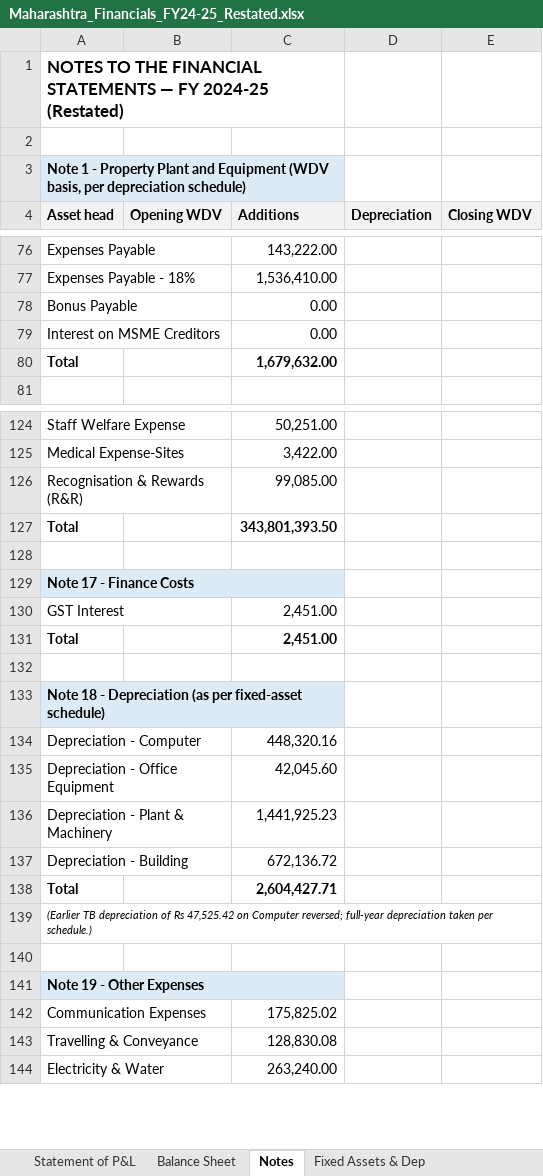
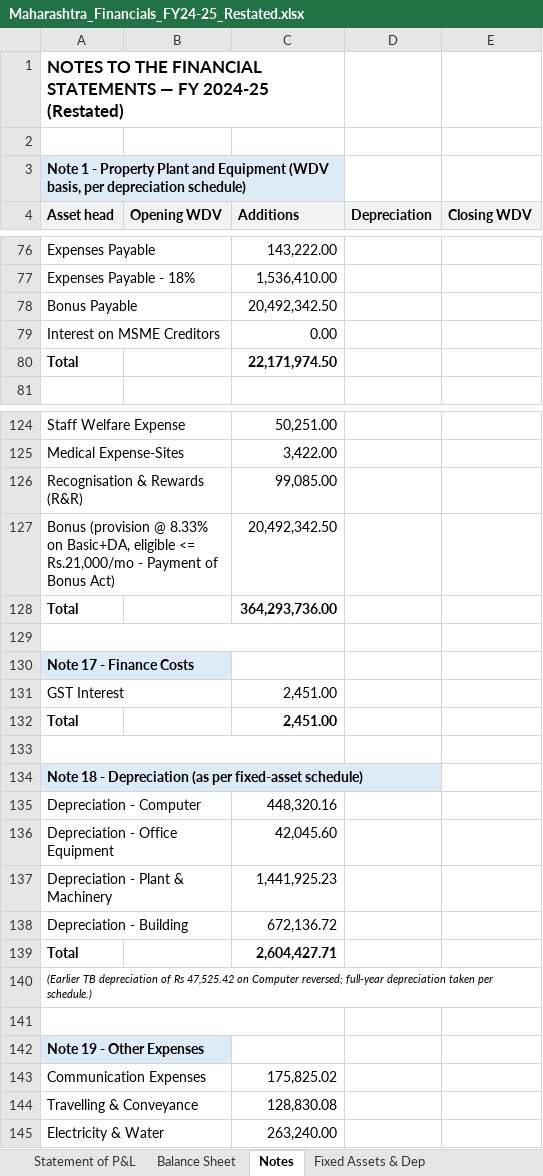
Before and after one commit to dineshshantisharma1969-web/anthropic-finance, an Excel workbook: docs/maharashtra/Maharashtra_Financials_FY24-25_Restated.xlsx, sheet Notes, drawn as a sheet; only a part is shown, gaps mark what is left out; values as stored, in another font and other column widths than the file's, no borders; removed rows and columns are numbered as before the commit, all else as after; the diff names each change by its address in the sheet, - before the commit and + after, or states it on an @@ line.

```diff
--- a/docs/maharashtra/Maharashtra_Financials_FY24-25_Restated.xlsx (sheet Notes)
+++ b/docs/maharashtra/Maharashtra_Financials_FY24-25_Restated.xlsx (sheet Notes)
-C78 (Additions): 0.00
+C78 (Additions): 20,492,342.50
-C80 (Additions): 1,679,632.00
+C80 (Additions): 22,171,974.50
+row 127: Bonus (provision @ 8.33% on Basic+DA, eligible <= Rs.21,000/mo - Payment of Bonus Act) |  | 20,492,342.50
-C128 (Additions): 343,801,393.50
+C128 (Additions): 364,293,736.00
+A129:C129 merged
-A129:C129 merged
+A133:C133 merged
-A133:C133 merged
+A141:C141 merged
-A141:C141 merged
```
Also changed, not shown: sheet Statement of P&L, sheet Balance Sheet.
